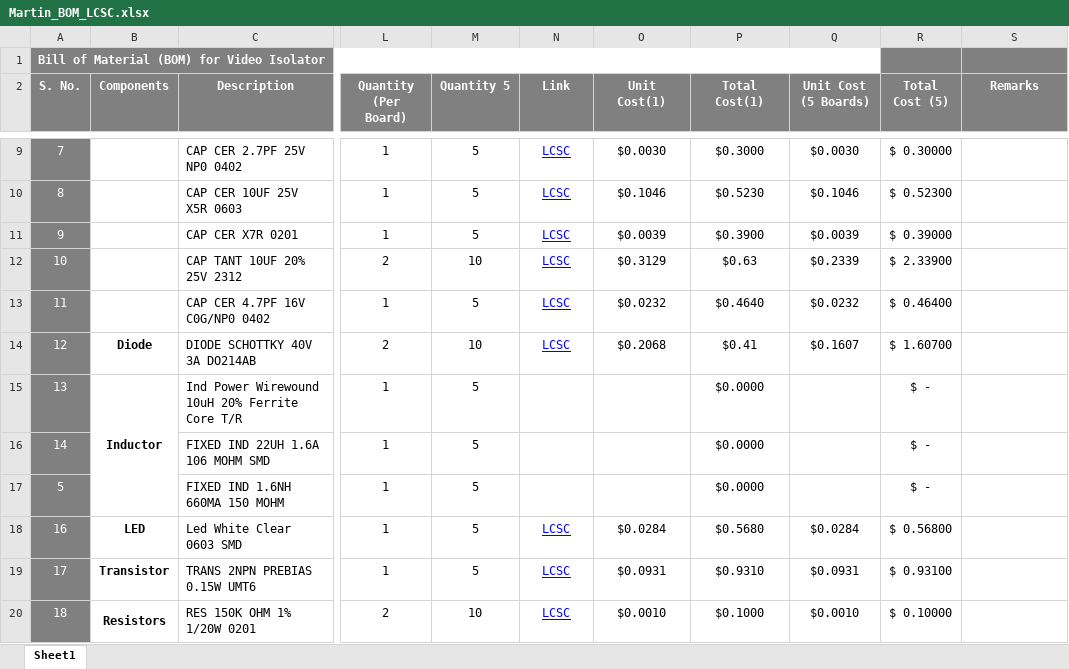
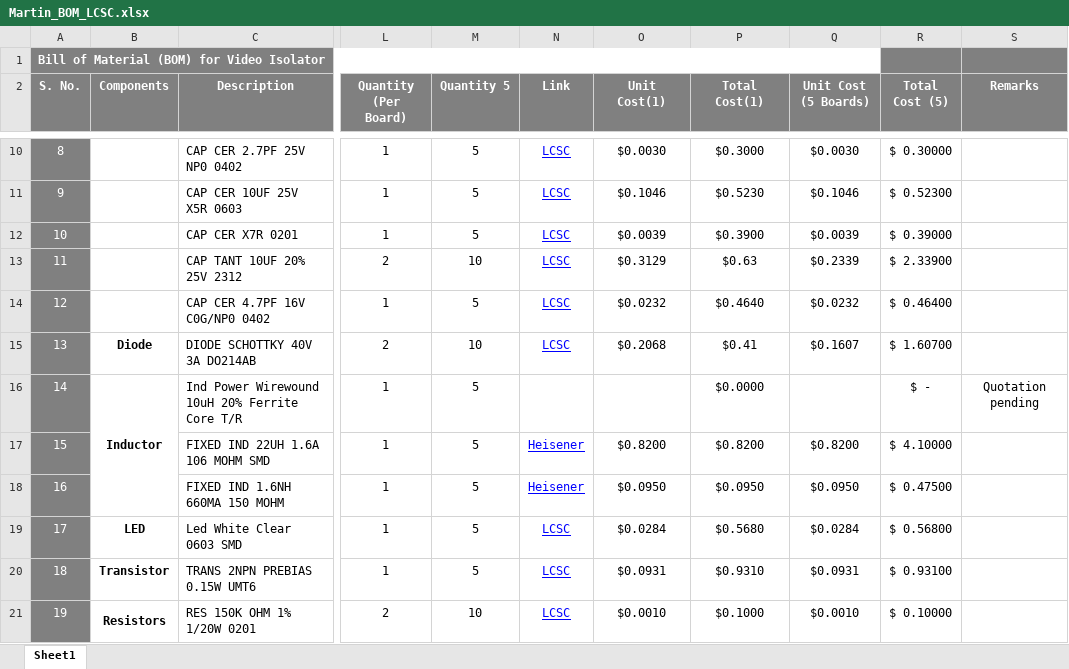
Before and after one commit to eSpark-Backup/martinsmith-wirelesscharger, an Excel workbook: Hardware-Designing/_Documents/Deliverables-(Receiver)/BOM/Martin_BOM_LCSC.xlsx, sheet Sheet1, drawn as a sheet; only a part is shown, gaps mark what is left out; values as stored, in another font and other column widths than the file's, no borders; conditional formats not drawn; addresses are those after the commit; the diff covers the shown part only; the diff names each change by its address in the sheet, - before the commit and + after, or states it on an @@ line.

```diff
--- a/Hardware-Designing/_Documents/Deliverables-(Receiver)/BOM/Martin_BOM_LCSC.xlsx (sheet Sheet1)
+++ b/Hardware-Designing/_Documents/Deliverables-(Receiver)/BOM/Martin_BOM_LCSC.xlsx (sheet Sheet1)
@@ column A (S. No.) renumbered between rows 10 and 50 @@
-S16 (Remarks): (empty)
+S16 (Remarks): Quotation pending
-N17:N18 (Link): (empty)
+N17:N18 (Link): Heisener
-O17 (Unit Cost(1)): (empty)
+O17 (Unit Cost(1)): $0.8200
-P17 (Total Cost(1)): $0.0000
+P17 (Total Cost(1)): $0.8200
-Q17 (Unit Cost (5 Boards)): (empty)
+Q17 (Unit Cost (5 Boards)): $0.8200
-R17 (Total Cost (5)): $ -
+R17 (Total Cost (5)): $ 4.10000
-O18 (Unit Cost(1)): (empty)
+O18 (Unit Cost(1)): $0.0950
-P18 (Total Cost(1)): $0.0000
+P18 (Total Cost(1)): $0.0950
-Q18 (Unit Cost (5 Boards)): (empty)
+Q18 (Unit Cost (5 Boards)): $0.0950
-R18 (Total Cost (5)): $ -
+R18 (Total Cost (5)): $ 0.47500
```
Also changed, not shown: 4 added rows, 3 removed rows and 58 edited cells elsewhere in this sheet, formulas that keep their value, Hardware-Designing/_Documents/Deliverables-(Receiver)/BOM/Martin_BOM_DigiKey-(Receiver).xlsx, Hardware-Designing/_Documents/Deliverables-(Transmitter)/BOM/Martin_BOM_DigiKey-(Transmitter).xlsx, 6 other files.
